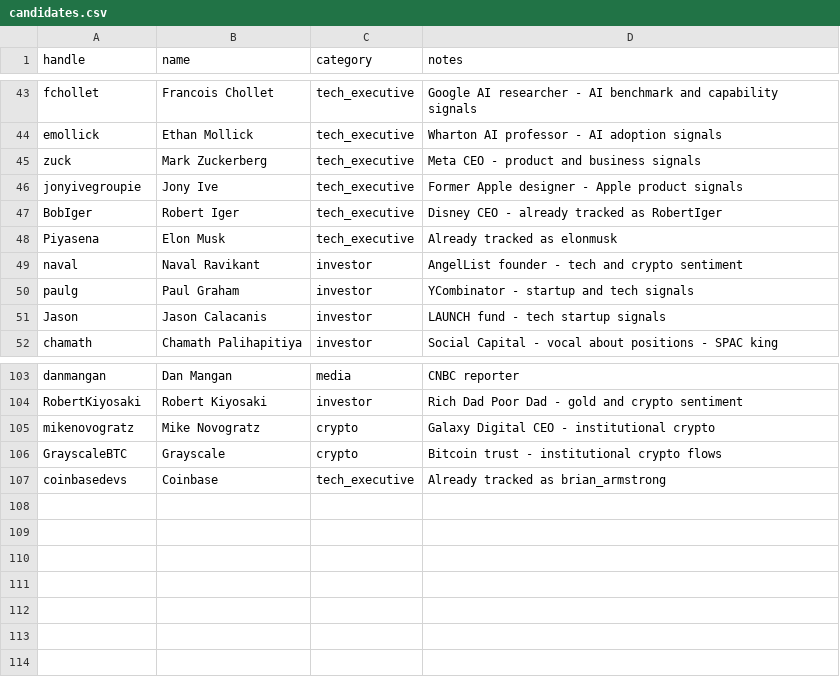
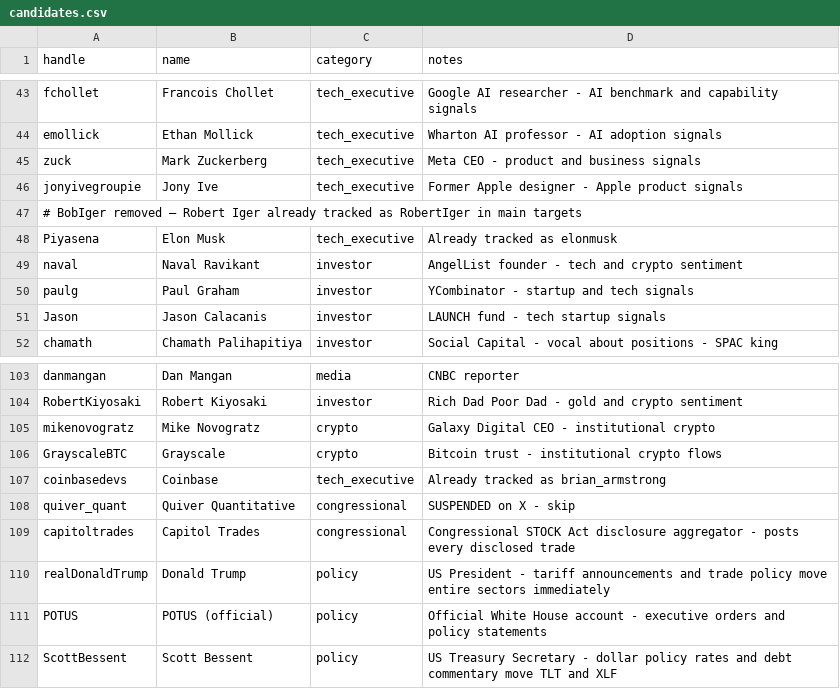
Before and after one commit to ddahlgren11/MoneyMaker, a CSV file: candidates.csv, drawn as a sheet; only a part is shown, gaps mark what is left out.

```diff
--- a/candidates.csv
+++ b/candidates.csv
@@ -46,3 +46,3 @@ zuck,Mark Zuckerberg,tech_executive,Meta CEO - product and business signals
 jonyivegroupie,Jony Ive,tech_executive,Former Apple designer - Apple product signals
-BobIger,Robert Iger,tech_executive,Disney CEO - already tracked as RobertIger
+# BobIger removed — Robert Iger already tracked as RobertIger in main targets
 Piyasena,Elon Musk,tech_executive,Already tracked as elonmusk
@@ -107 +107,6 @@ GrayscaleBTC,Grayscale,crypto,Bitcoin trust - institutional crypto flows
 coinbasedevs,Coinbase,tech_executive,Already tracked as brian_armstrong
+quiver_quant,Quiver Quantitative,congressional,SUSPENDED on X - skip
+capitoltrades,Capitol Trades,congressional,Congressional STOCK Act disclosure aggregator - posts every disclosed trade
+realDonaldTrump,Donald Trump,policy,US President - tariff announcements and trade policy move entire sectors immediately
+POTUS,POTUS (official),policy,Official White House account - executive orders and policy statements
+ScottBessent,Scott Bessent,policy,US Treasury Secretary - dollar policy rates and debt commentary move TLT and XLF
```
Also changed, not shown: 14 other files.
